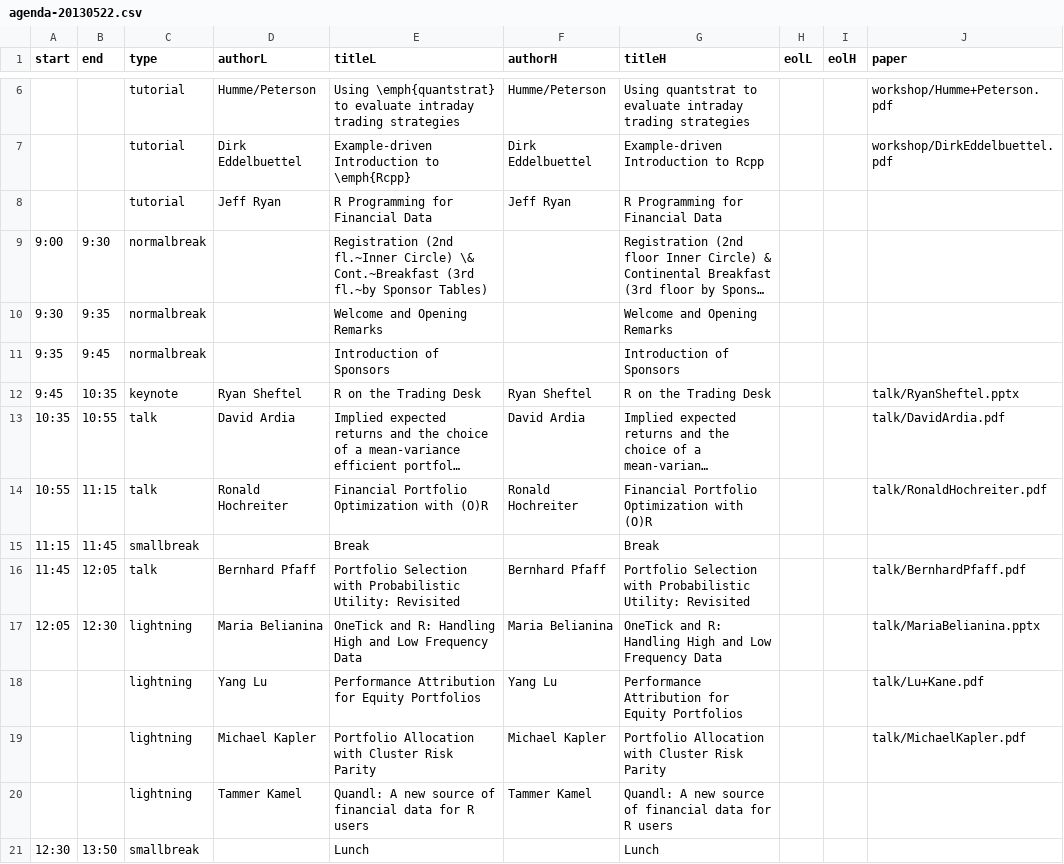
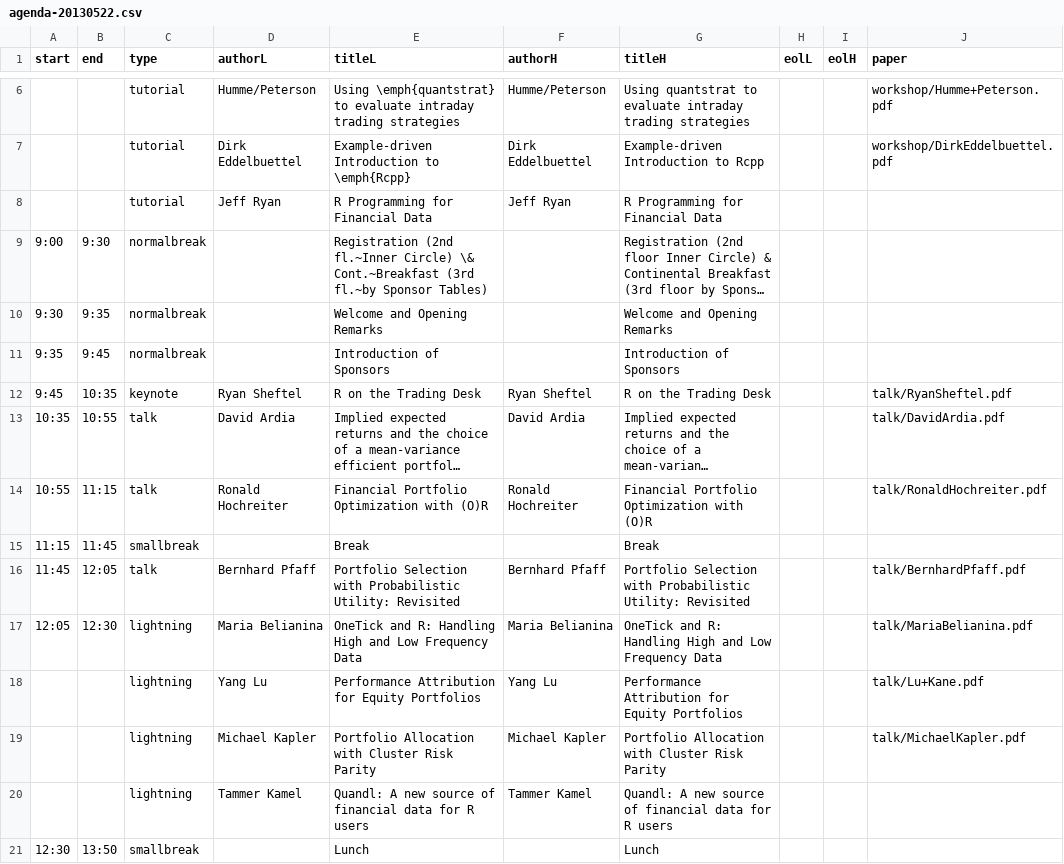
Before and after one commit to annascaramuzza/rfinanceconference, a CSV file: 2013/agenda/agenda-20130522.csv, drawn as a sheet; only a part is shown, gaps mark what is left out; long unchanged cells end in …; the diff covers the shown part only; the diff names each change by its address in the sheet, - before the commit and + after, or states it on an @@ line.

Commit message:
updated with pdf files

```diff
--- a/2013/agenda/agenda-20130522.csv
+++ b/2013/agenda/agenda-20130522.csv
-J12 (paper): talk/RyanSheftel.pptx
+J12 (paper): talk/RyanSheftel.pdf
-J17 (paper): talk/MariaBelianina.pptx
+J17 (paper): talk/MariaBelianina.pdf
```
Also changed, not shown: 5 edited cells elsewhere in this file.
